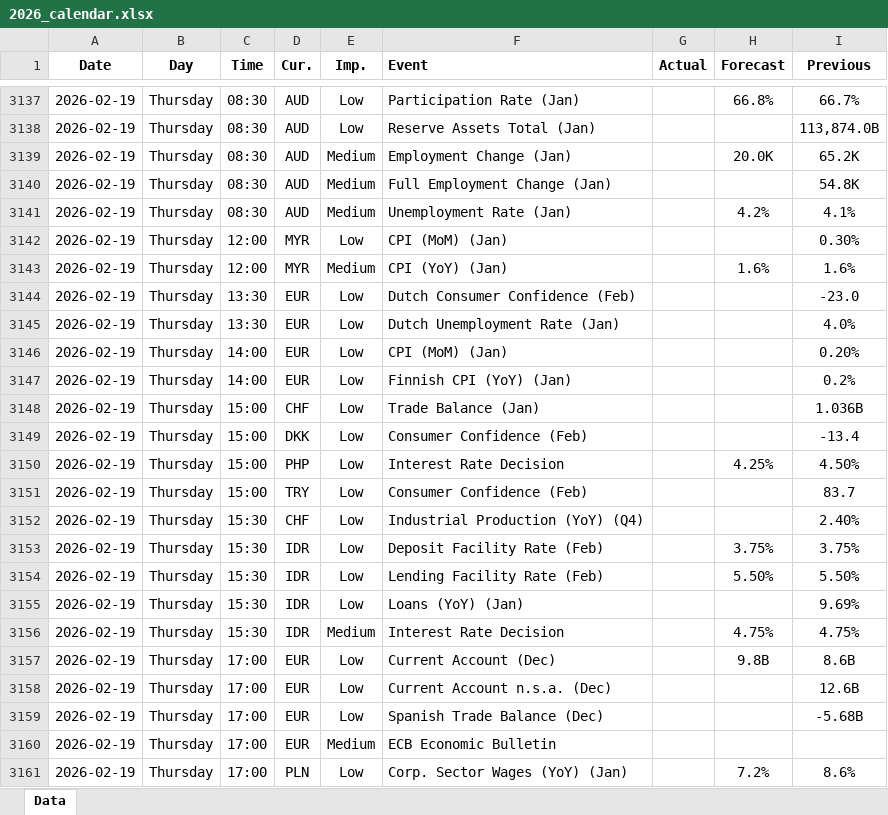
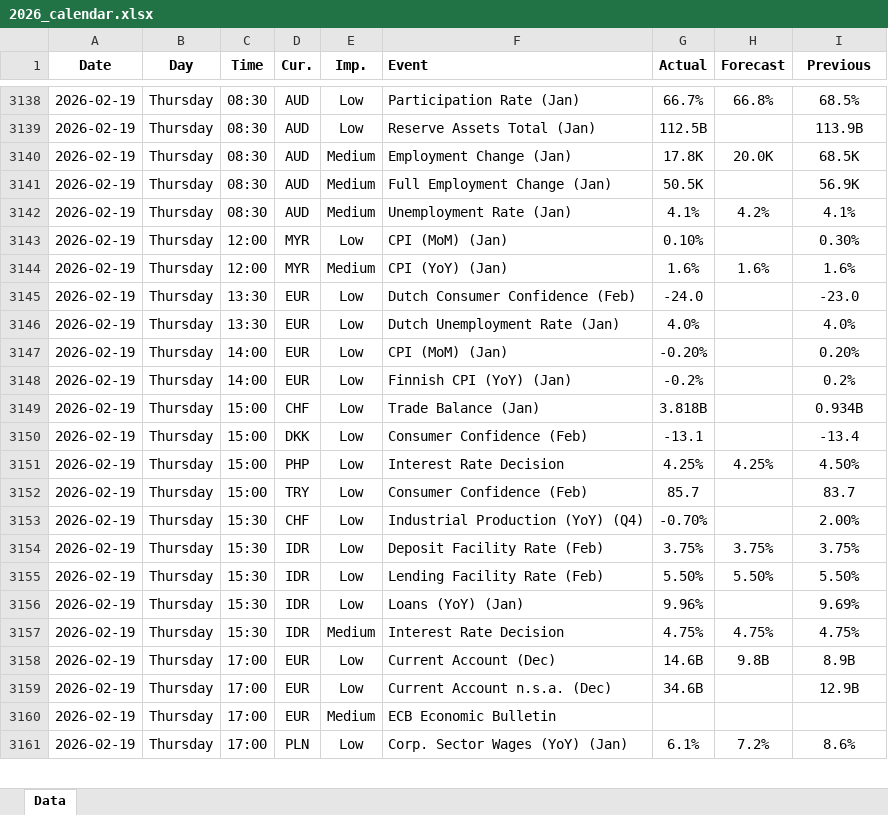
Before and after one commit to yiyousiow000814/XAUUSD-Calendar-Agent, an Excel workbook: data/Economic_Calendar/2026/2026_calendar.xlsx, sheet Data, drawn as a sheet; only a part is shown, gaps mark what is left out; values as stored, in another font and other column widths than the file's, no borders; removed rows and columns are numbered as before the commit, all else as after; the diff covers the shown part only; the diff names each change by its address in the sheet, - before the commit and + after, or states it on an @@ line.

```diff
--- a/data/Economic_Calendar/2026/2026_calendar.xlsx (sheet Data)
+++ b/data/Economic_Calendar/2026/2026_calendar.xlsx (sheet Data)
-G3138 (Actual): (empty)
+G3138 (Actual): 66.7%
-I3138 (Previous): 66.7%
+I3138 (Previous): 68.5%
-G3139 (Actual): (empty)
+G3139 (Actual): 112.5B
-I3139 (Previous): 113,874.0B
+I3139 (Previous): 113.9B
-G3140 (Actual): (empty)
+G3140 (Actual): 17.8K
-I3140 (Previous): 65.2K
+I3140 (Previous): 68.5K
-G3141 (Actual): (empty)
+G3141 (Actual): 50.5K
-I3141 (Previous): 54.8K
+I3141 (Previous): 56.9K
-G3142 (Actual): (empty)
+G3142 (Actual): 4.1%
-G3143 (Actual): (empty)
+G3143 (Actual): 0.10%
-G3144 (Actual): (empty)
+G3144 (Actual): 1.6%
-G3145 (Actual): (empty)
+G3145 (Actual): -24.0
-G3146 (Actual): (empty)
+G3146 (Actual): 4.0%
-G3147 (Actual): (empty)
+G3147 (Actual): -0.20%
-G3148 (Actual): (empty)
+G3148 (Actual): -0.2%
-G3149 (Actual): (empty)
+G3149 (Actual): 3.818B
-I3149 (Previous): 1.036B
+I3149 (Previous): 0.934B
-G3150 (Actual): (empty)
+G3150 (Actual): -13.1
-G3151 (Actual): (empty)
+G3151 (Actual): 4.25%
-G3152 (Actual): (empty)
+G3152 (Actual): 85.7
-G3153 (Actual): (empty)
+G3153 (Actual): -0.70%
-I3153 (Previous): 2.40%
+I3153 (Previous): 2.00%
-G3154 (Actual): (empty)
+G3154 (Actual): 3.75%
-G3155 (Actual): (empty)
+G3155 (Actual): 5.50%
-G3156 (Actual): (empty)
+G3156 (Actual): 9.96%
-G3157 (Actual): (empty)
+G3157 (Actual): 4.75%
-G3158 (Actual): (empty)
+G3158 (Actual): 14.6B
-I3158 (Previous): 8.6B
+I3158 (Previous): 8.9B
-G3159 (Actual): (empty)
+G3159 (Actual): 34.6B
-I3159 (Previous): 12.6B
+I3159 (Previous): 12.9B
-row 3159: 2026-02-19 | Thursday | 17:00 | EUR | Low | Spanish Trade Balance (Dec) |  |  | -5.68B
-G3161 (Actual): (empty)
+G3161 (Actual): 6.1%
```
Also changed, not shown: 77 added rows, 8 removed rows and 174 edited cells elsewhere in this sheet, 2 other files.
